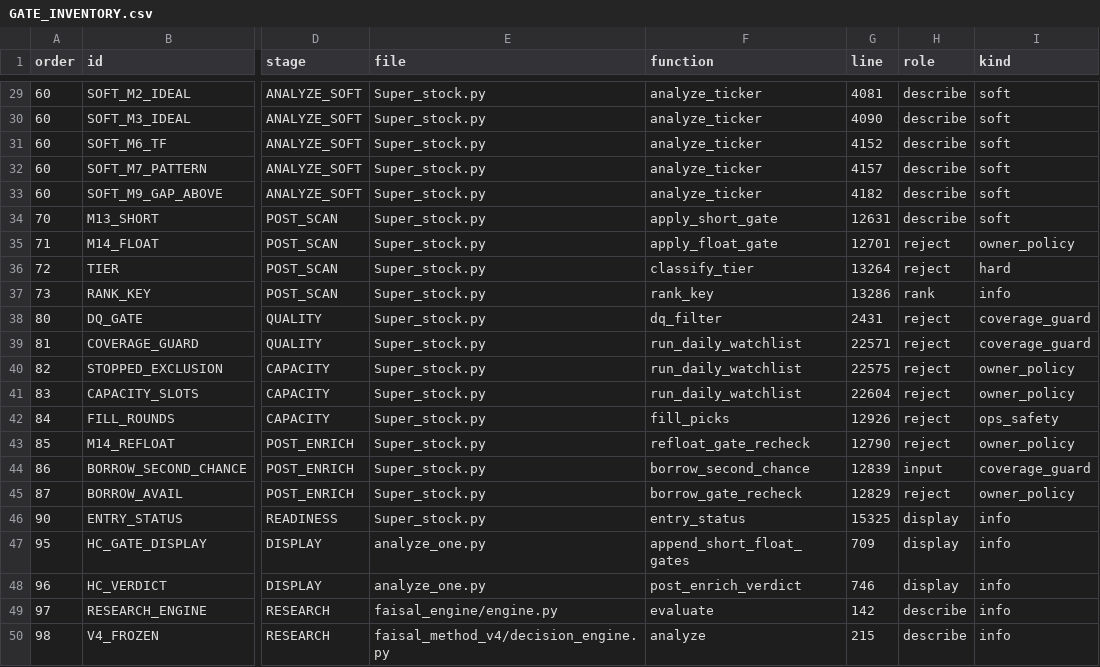
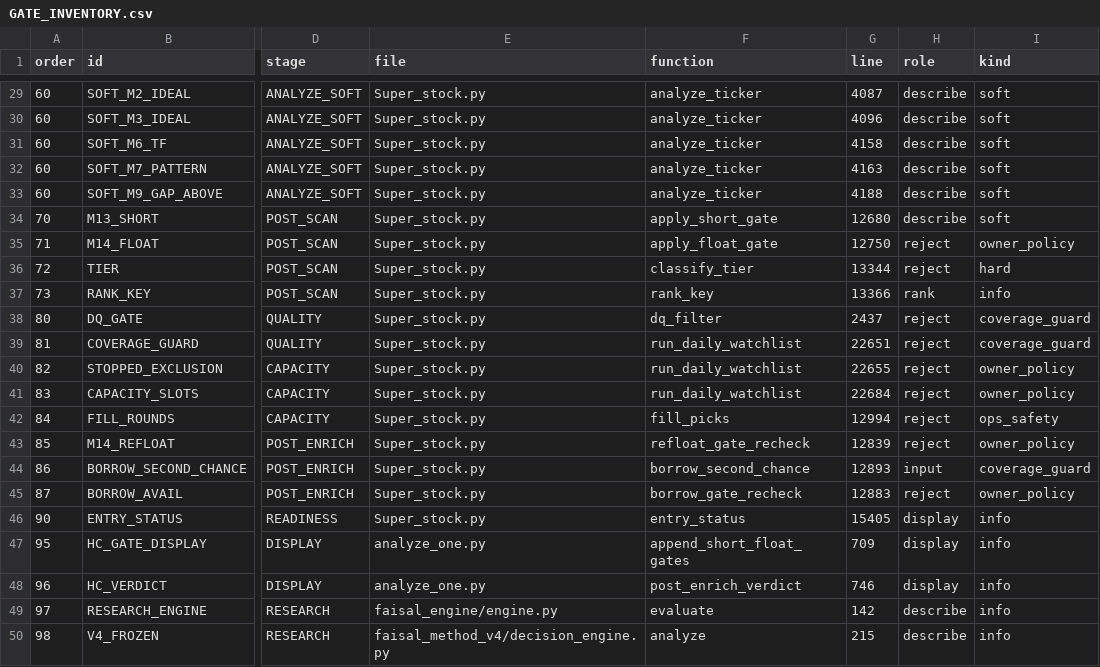
Before and after one commit to sam72x1/Super_Stocks, a CSV file: faisal_engine/out/GATE_INVENTORY.csv, drawn as a sheet; only a part is shown, gaps mark what is left out; the diff covers the shown part only; the diff names each change by its address in the sheet, - before the commit and + after, or states it on an @@ line.

```diff
--- a/faisal_engine/out/GATE_INVENTORY.csv
+++ b/faisal_engine/out/GATE_INVENTORY.csv
-G29 (line): 4081
+G29 (line): 4087
-G30 (line): 4090
+G30 (line): 4096
-G31 (line): 4152
+G31 (line): 4158
-G32 (line): 4157
+G32 (line): 4163
-G33 (line): 4182
+G33 (line): 4188
-G34 (line): 12631
+G34 (line): 12680
-G35 (line): 12701
+G35 (line): 12750
-G36 (line): 13264
+G36 (line): 13344
-G37 (line): 13286
+G37 (line): 13366
-G38 (line): 2431
+G38 (line): 2437
-G39 (line): 22571
+G39 (line): 22651
-G40 (line): 22575
+G40 (line): 22655
-G41 (line): 22604
+G41 (line): 22684
-G42 (line): 12926
+G42 (line): 12994
-G43 (line): 12790
+G43 (line): 12839
-G44 (line): 12839
+G44 (line): 12893
-G45 (line): 12829
+G45 (line): 12883
-G46 (line): 15325
+G46 (line): 15405
```
Also changed, not shown: 27 edited cells elsewhere in this file, 13 other files.
